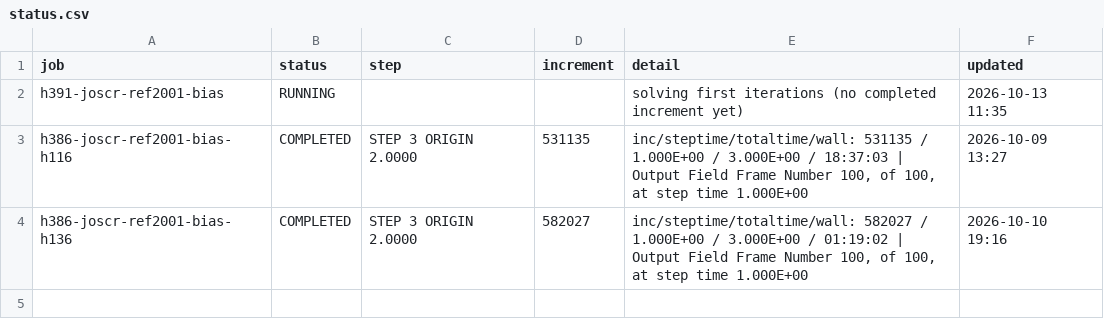
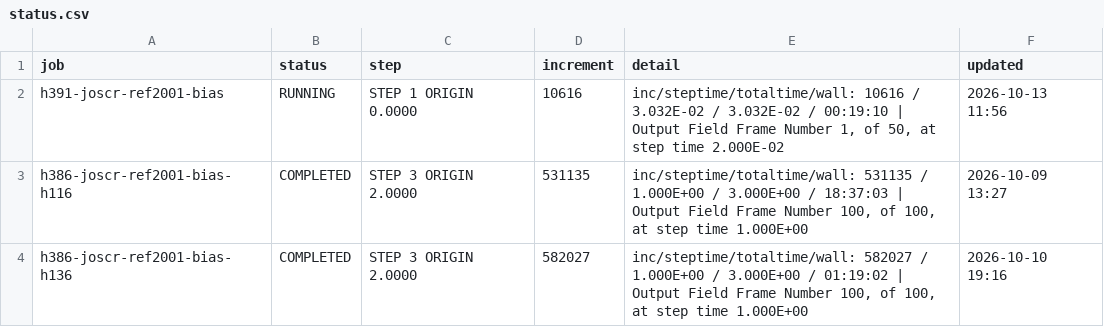
Before and after one commit to ChenYu-K/work_monitor, a CSV file: abaqus/rai/status.csv, drawn as a sheet.

```diff
--- a/abaqus/rai/status.csv
+++ b/abaqus/rai/status.csv
@@ -1,3 +1,3 @@
 "job","status","step","increment","detail","updated"
-"h391-joscr-ref2001-bias","RUNNING","","","solving first iterations (no completed increment yet)","2026-10-13 11:35"
+"h391-joscr-ref2001-bias","RUNNING","STEP 1  ORIGIN 0.0000","10616","inc/steptime/totaltime/wall: 10616 / 3.032E-02 / 3.032E-02 / 00:19:10 | Output Field Frame Number     1, of     50, at step time 2.000E-02","2026-10-13 11:56"
 "h386-joscr-ref2001-bias-h116","COMPLETED","STEP 3  ORIGIN 2.0000","531135","inc/steptime/totaltime/wall: 531135 / 1.000E+00 / 3.000E+00 / 18:37:03 | Output Field Frame Number   100, of    100, at step time 1.000E+00","2026-10-09 13:27"
```
Also changed, not shown: 3 other files.
